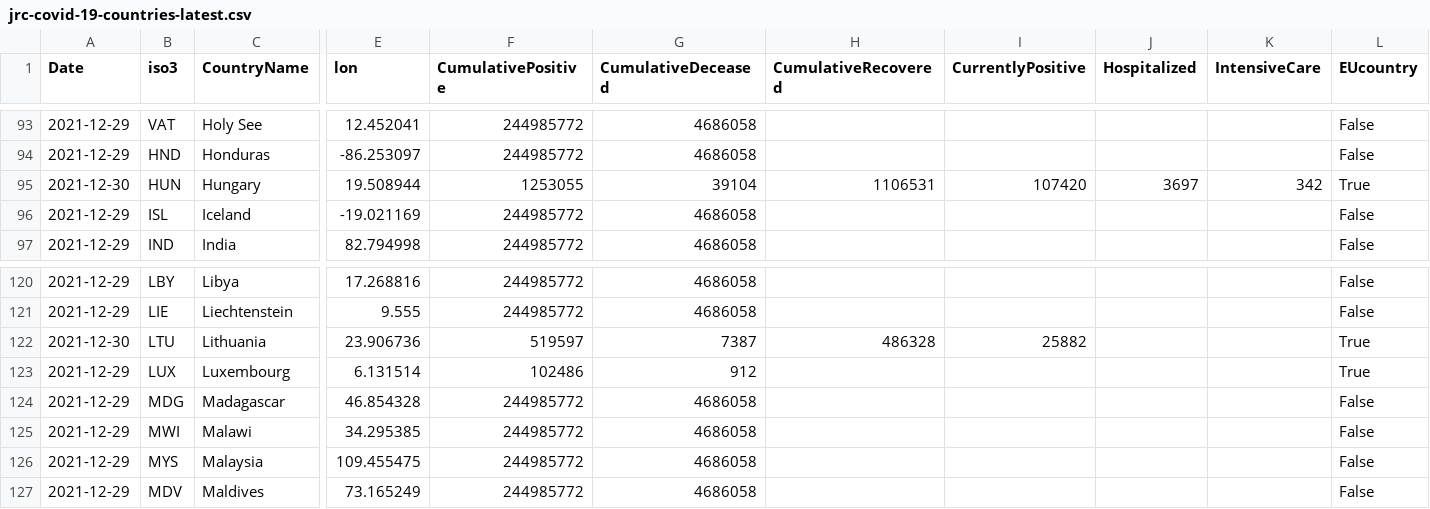
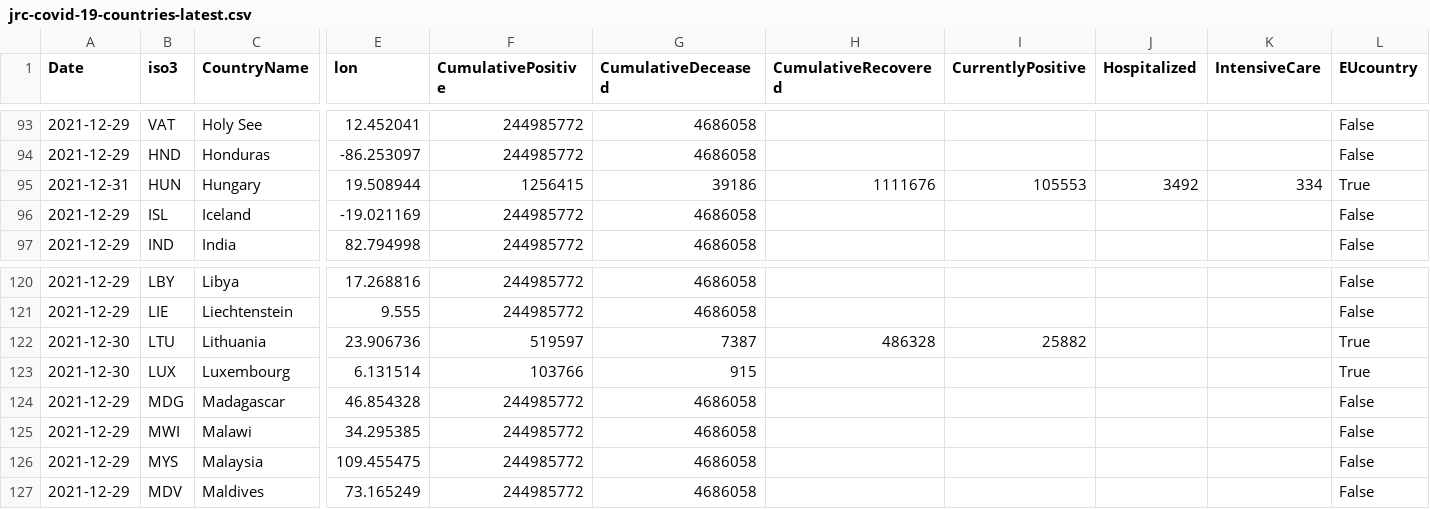
Before and after one commit to epistemological/world_covid_eu, a CSV file: data-by-country/jrc-covid-19-countries-latest.csv, drawn as a sheet; only a part is shown, gaps mark what is left out; the diff names each change by its address in the sheet, - before the commit and + after, or states it on an @@ line.

```diff
--- a/data-by-country/jrc-covid-19-countries-latest.csv
+++ b/data-by-country/jrc-covid-19-countries-latest.csv
-A95 (Date): 2021-12-30
+A95 (Date): 2021-12-31
-F95 (CumulativePositive): 1253055
+F95 (CumulativePositive): 1256415
-G95 (CumulativeDeceased): 39104
+G95 (CumulativeDeceased): 39186
-H95 (CumulativeRecovered): 1106531
+H95 (CumulativeRecovered): 1111676
-I95 (CurrentlyPositive): 107420
+I95 (CurrentlyPositive): 105553
-J95 (Hospitalized): 3697
+J95 (Hospitalized): 3492
-K95 (IntensiveCare): 342
+K95 (IntensiveCare): 334
-A123 (Date): 2021-12-29
+A123 (Date): 2021-12-30
-F123 (CumulativePositive): 102486
+F123 (CumulativePositive): 103766
-G123 (CumulativeDeceased): 912
+G123 (CumulativeDeceased): 915
```
Also changed, not shown: data-by-country/jrc-covid-19-countries-20211231.csv, data-of-world/jrc-covid-19-world-latest.csv, 3 other files.
